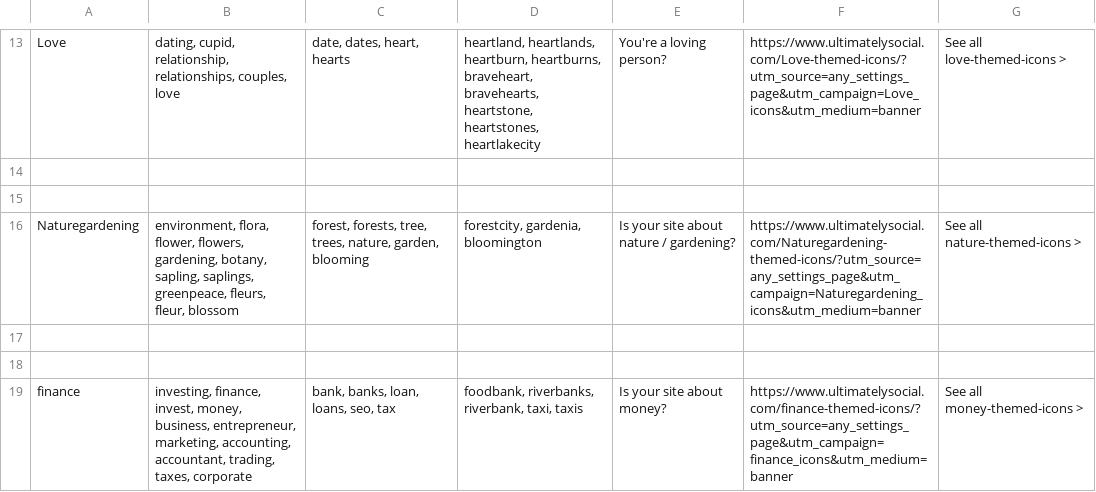
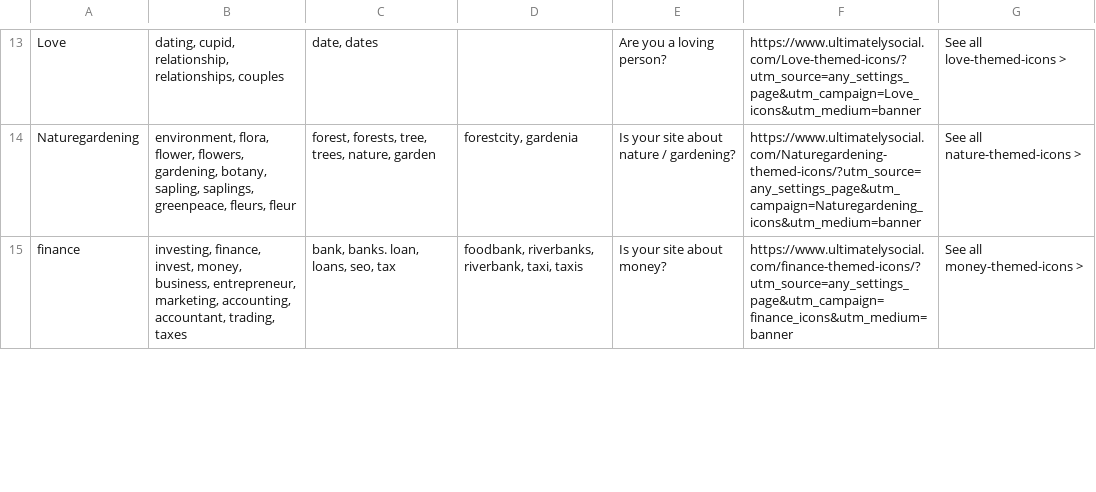
Before and after one commit to MonadInfoTech/Ultimate-Social-Media-Icons, a CSV file: themedata.csv, drawn as a sheet; only a part is shown, gaps mark what is left out; removed rows and columns are numbered as before the commit, all else as after; the diff covers the shown part only; the diff names each change by its address in the sheet, - before the commit and + after, or states it on an @@ line.

```diff
--- a/themedata.csv
+++ b/themedata.csv
-B13: …relationship, relationships, couples, love
+B13: …relationship, relationships, couples
-C13: date, dates, heart, hearts
+C13: date, dates
-D13: heartland, heartlands, heartburn, heartburns, braveheart, bravehearts, heartstone, heartstones, heartlakecity
+D13: (empty)
-E13: You're a loving person?
+E13: Are you a loving person?
-row 14: (empty)
-row 15: (empty)
-B14: …greenpeace, fleurs, fleur, blossom
+B14: …greenpeace, fleurs, fleur
-C14: …trees, nature, garden, blooming
+C14: …trees, nature, garden
-D14: forestcity, gardenia, bloomington
+D14: forestcity, gardenia
-row 17: (empty)
-row 18: (empty)
-B15: …accountant, trading, taxes, corporate
+B15: …accountant, trading, taxes
-C15: bank, banks, loan, loans, seo, tax
+C15: bank, banks. loan, loans, seo, tax
```
Also changed, not shown: 5 added rows and 151 edited cells elsewhere in this file, 53 other files.
